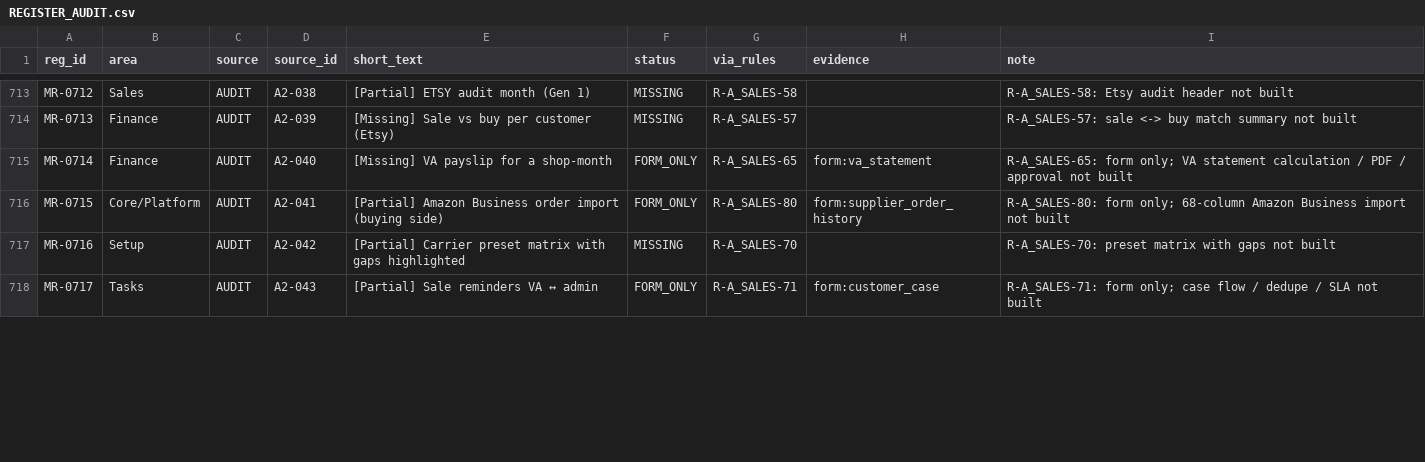
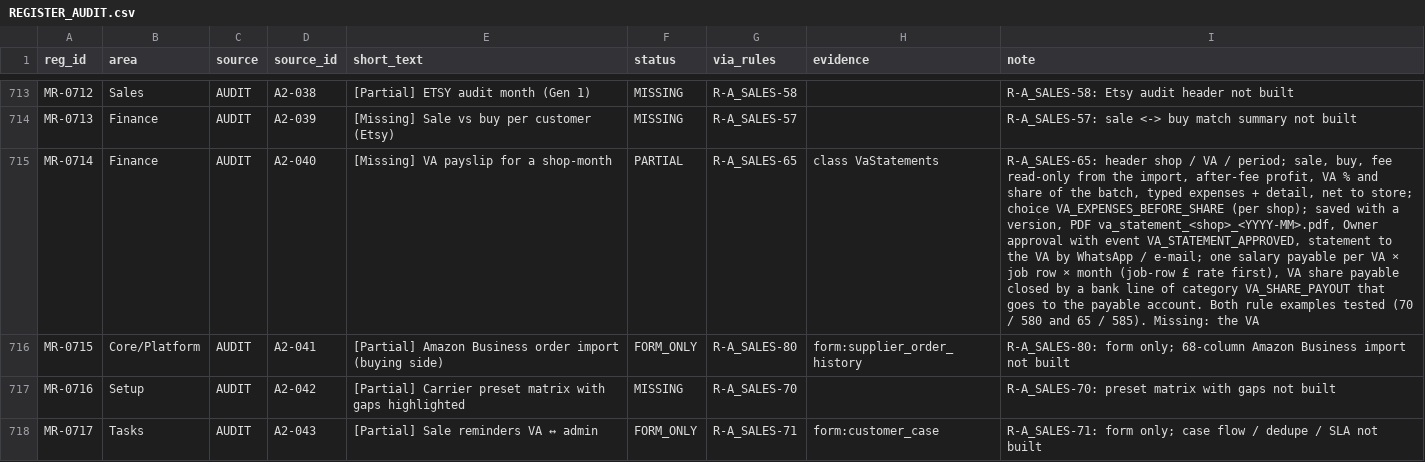
Before and after one commit to aemporio6/moreorderz, a CSV file: audit/REGISTER_AUDIT.csv, drawn as a sheet; only a part is shown, gaps mark what is left out; the diff covers the shown part only; the diff names each change by its address in the sheet, - before the commit and + after, or states it on an @@ line.

```diff
--- a/audit/REGISTER_AUDIT.csv
+++ b/audit/REGISTER_AUDIT.csv
-F715 (status): FORM_ONLY
+F715 (status): PARTIAL
-H715 (evidence): form:va_statement
+H715 (evidence): class VaStatements
-I715 (note): R-A_SALES-65: form only; VA statement calculation / PDF / approval not built
+I715 (note): R-A_SALES-65: header shop / VA / period; sale, buy, fee read-only from the import, after-fee profit, VA % and share of the batch, typed expenses + detail, net to store; choice VA_EXPENSES_BEFORE_SHARE (per shop); saved with a version, PDF va_statement_<shop>_<YYYY-MM>.pdf, Owner approval with event VA_STATEMENT_APPROVED, statement to the VA by WhatsApp / e-mail; one salary payable per VA × job row × month (job-row £ rate first), VA share payable closed by a bank line of category VA_SHARE_PAYOUT that goes to the payable account. Both rule examples tested (70 / 580 and 65 / 585). Missing: the VA
```
Also changed, not shown: 17 edited cells elsewhere in this file, 14 other files.
